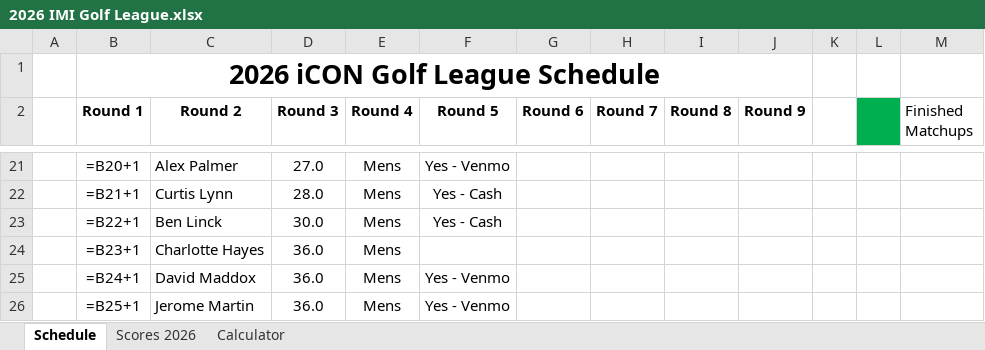
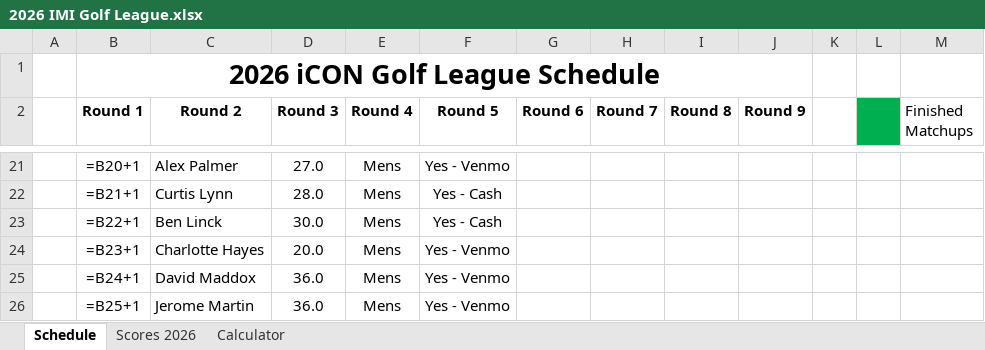
Before and after one commit to iSuite-LLC/charlotte-golf-league, an Excel workbook: 2026 IMI Golf League.xlsx, sheet Schedule, drawn as a sheet; only a part is shown, gaps mark what is left out; values as stored, in another font and other column widths than the file's, no borders; formulas without a stored value are shown as written; conditional formats not drawn; the diff names each change by its address in the sheet, - before the commit and + after, or states it on an @@ line.

```diff
--- a/2026 IMI Golf League.xlsx (sheet Schedule)
+++ b/2026 IMI Golf League.xlsx (sheet Schedule)
-D24 (Round 3): 36.0
+D24 (Round 3): 20.0
-F24 (Round 5): (empty)
+F24 (Round 5): Yes - Venmo
```
Also changed, not shown: sheet Calculator, sheet Scores 2026, Score Calculator.xlsx, Scores/Scores.xlsx, 8 other files.
